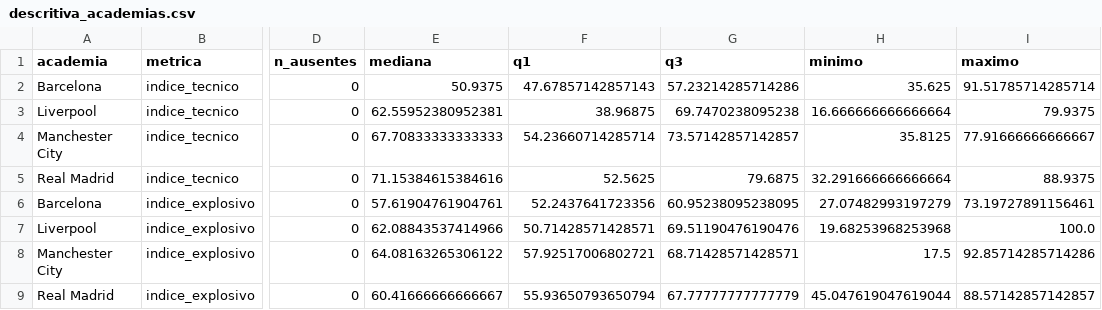
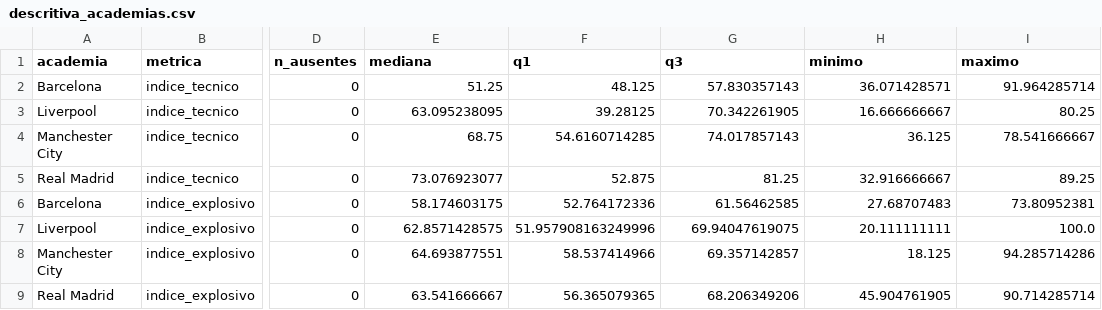
Before and after one commit to otacs-dev/soccerplayers, a CSV file: data/processed/descritiva_academias.csv, drawn as a sheet; only a part is shown, gaps mark what is left out; the diff names each change by its address in the sheet, - before the commit and + after, or states it on an @@ line.

```diff
--- a/data/processed/descritiva_academias.csv
+++ b/data/processed/descritiva_academias.csv
-E2 (mediana): 50.9375
+E2 (mediana): 51.25
-F2 (q1): 47.67857142857143
+F2 (q1): 48.125
-G2 (q3): 57.23214285714286
+G2 (q3): 57.830357143
-H2 (minimo): 35.625
+H2 (minimo): 36.071428571
-I2 (maximo): 91.51785714285714
+I2 (maximo): 91.964285714
-E3 (mediana): 62.55952380952381
+E3 (mediana): 63.095238095
-F3 (q1): 38.96875
+F3 (q1): 39.28125
-G3 (q3): 69.7470238095238
+G3 (q3): 70.342261905
-H3 (minimo): 16.666666666666664
+H3 (minimo): 16.666666667
-I3 (maximo): 79.9375
+I3 (maximo): 80.25
-E4 (mediana): 67.70833333333333
+E4 (mediana): 68.75
-F4 (q1): 54.23660714285714
+F4 (q1): 54.6160714285
-G4 (q3): 73.57142857142857
+G4 (q3): 74.017857143
-H4 (minimo): 35.8125
+H4 (minimo): 36.125
-I4 (maximo): 77.91666666666667
+I4 (maximo): 78.541666667
-E5 (mediana): 71.15384615384616
+E5 (mediana): 73.076923077
-F5 (q1): 52.5625
+F5 (q1): 52.875
-G5 (q3): 79.6875
+G5 (q3): 81.25
-H5 (minimo): 32.291666666666664
+H5 (minimo): 32.916666667
-I5 (maximo): 88.9375
+I5 (maximo): 89.25
-E6 (mediana): 57.61904761904761
+E6 (mediana): 58.174603175
-F6 (q1): 52.2437641723356
+F6 (q1): 52.764172336
-G6 (q3): 60.95238095238095
+G6 (q3): 61.56462585
-H6 (minimo): 27.07482993197279
+H6 (minimo): 27.68707483
-I6 (maximo): 73.19727891156461
+I6 (maximo): 73.80952381
-E7 (mediana): 62.08843537414966
+E7 (mediana): 62.8571428575
-F7 (q1): 50.71428571428571
+F7 (q1): 51.957908163249996
-G7 (q3): 69.51190476190476
+G7 (q3): 69.94047619075
-H7 (minimo): 19.68253968253968
+H7 (minimo): 20.111111111
-E8 (mediana): 64.08163265306122
+E8 (mediana): 64.693877551
-F8 (q1): 57.92517006802721
+F8 (q1): 58.537414966
-G8 (q3): 68.71428571428571
+G8 (q3): 69.357142857
-H8 (minimo): 17.5
+H8 (minimo): 18.125
-I8 (maximo): 92.85714285714286
+I8 (maximo): 94.285714286
-E9 (mediana): 60.41666666666667
+E9 (mediana): 63.541666667
-F9 (q1): 55.93650793650794
+F9 (q1): 56.365079365
-G9 (q3): 67.77777777777779
+G9 (q3): 68.206349206
-H9 (minimo): 45.047619047619044
+H9 (minimo): 45.904761905
-I9 (maximo): 88.57142857142857
+I9 (maximo): 90.714285714
```
Also changed, not shown: data/processed/indices_jogadores.csv, data/processed/mann_whitney_bonferroni.csv, 34 other files.
